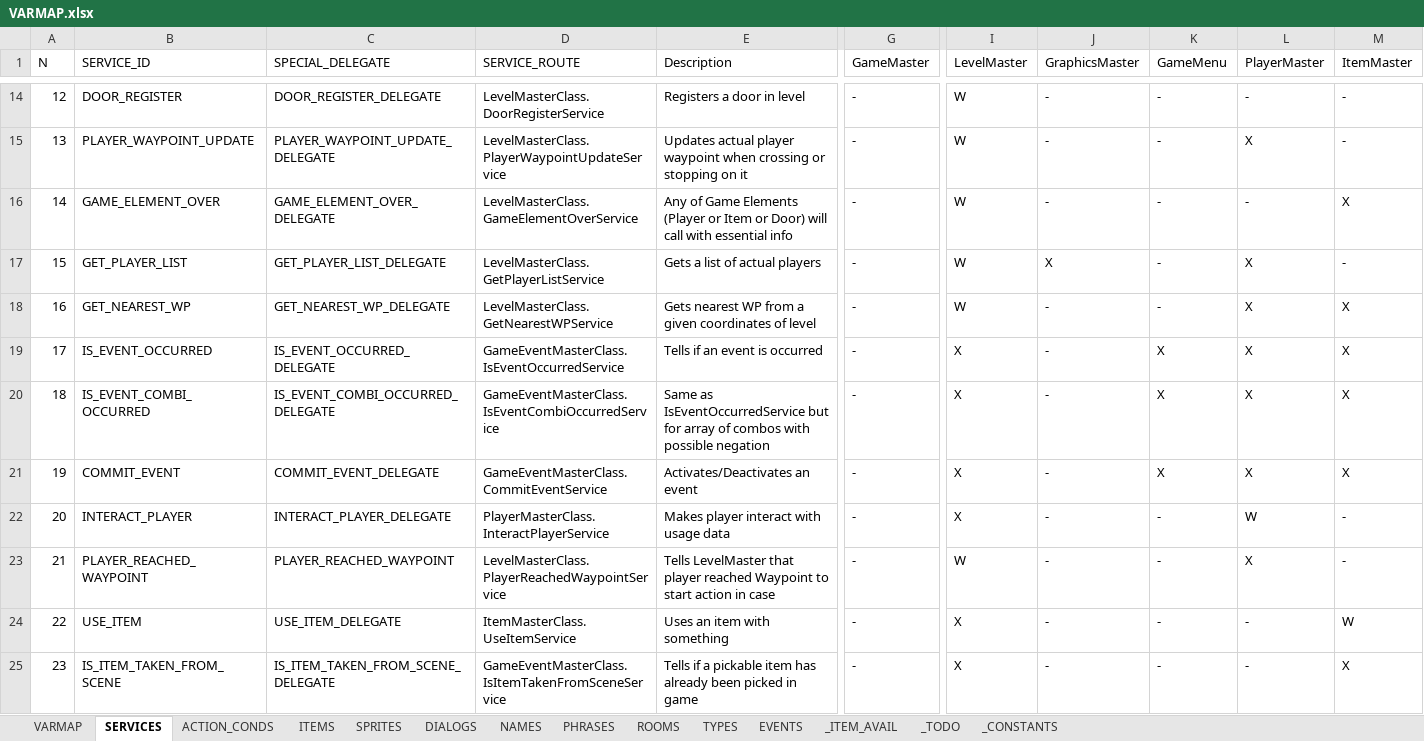
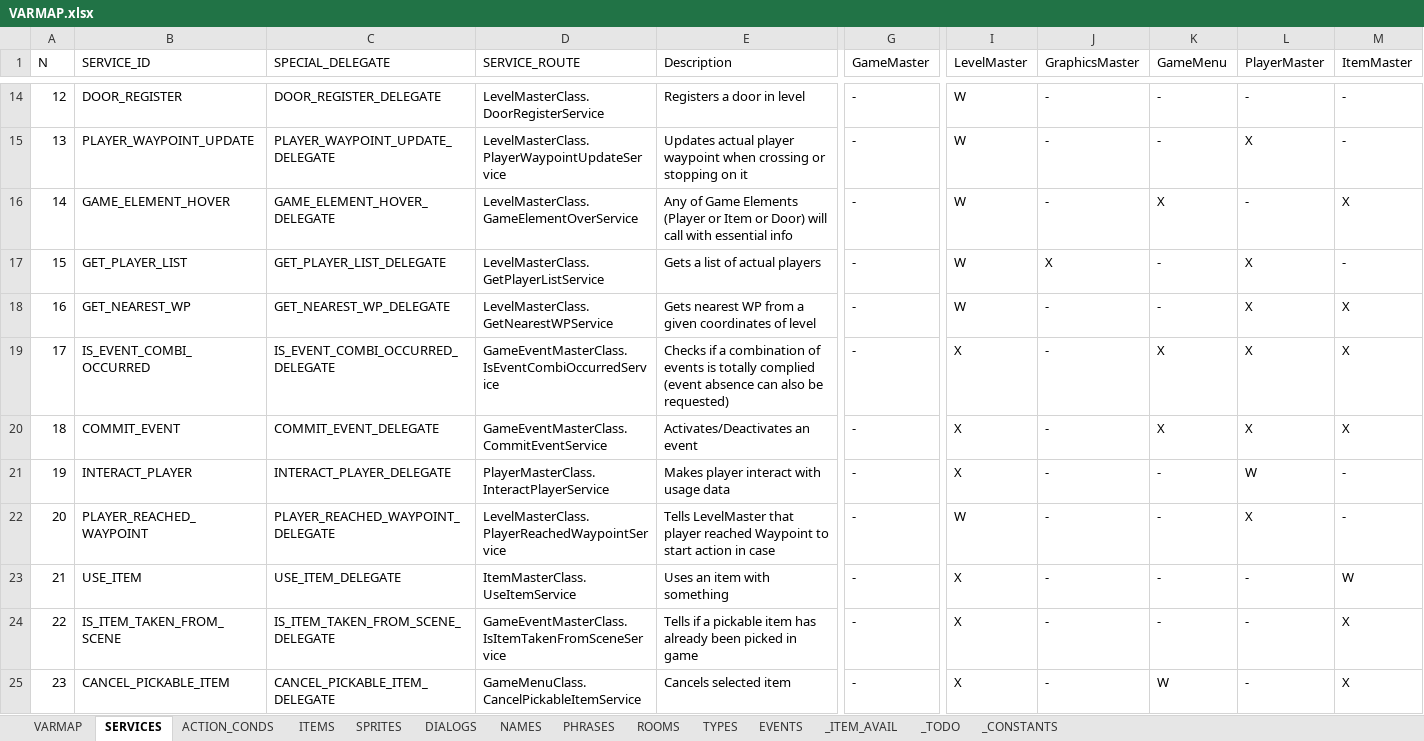
Before and after one commit to ivor4/Goblins3_AnotherQuest, an Excel workbook: VARMAP_Generator/VARMAP.xlsx, sheet SERVICES, drawn as a sheet; only a part is shown, gaps mark what is left out; the shorter side is filled out with more unchanged rows; values as stored, in another font and other column widths than the file's, no borders; charts and pictures and table styles not drawn; removed rows and columns are numbered as before the commit, all else as after; rows hold the shown columns only; the diff names each change by its address in the sheet, - before the commit and + after, or states it on an @@ line.

Commit message:
[Partial] Improvement in UI -Pending think to insert KeyListener (such as GameEvent listeners) -Pending to implement action to Menu Buttons

```diff
--- a/VARMAP_Generator/VARMAP.xlsx (sheet SERVICES)
+++ b/VARMAP_Generator/VARMAP.xlsx (sheet SERVICES)
-B16 (SERVICE_ID): GAME_ELEMENT_OVER
+B16 (SERVICE_ID): GAME_ELEMENT_HOVER
-C16 (SPECIAL_DELEGATE): GAME_ELEMENT_OVER_DELEGATE
+C16 (SPECIAL_DELEGATE): GAME_ELEMENT_HOVER_DELEGATE
-K16 (GameMenu): -
+K16 (GameMenu): X
-row 19: 17 | IS_EVENT_OCCURRED | IS_EVENT_OCCURRED_DELEGATE | GameEventMasterClass.IsEventOccurredService | Tells if an event is occurred | - | X | - | X | X | X
@@ column A (N) renumbered from row 19 down @@
-E19 (Description): Same as IsEventOccurredService but for array of combos with possible negation
+E19 (Description): Checks if a combination of events is totally complied (event absence can also be requested)
-C22 (SPECIAL_DELEGATE): PLAYER_REACHED_WAYPOINT
+C22 (SPECIAL_DELEGATE): PLAYER_REACHED_WAYPOINT_DELEGATE
```
Also changed, not shown: sheet VARMAP, 22 other files.
